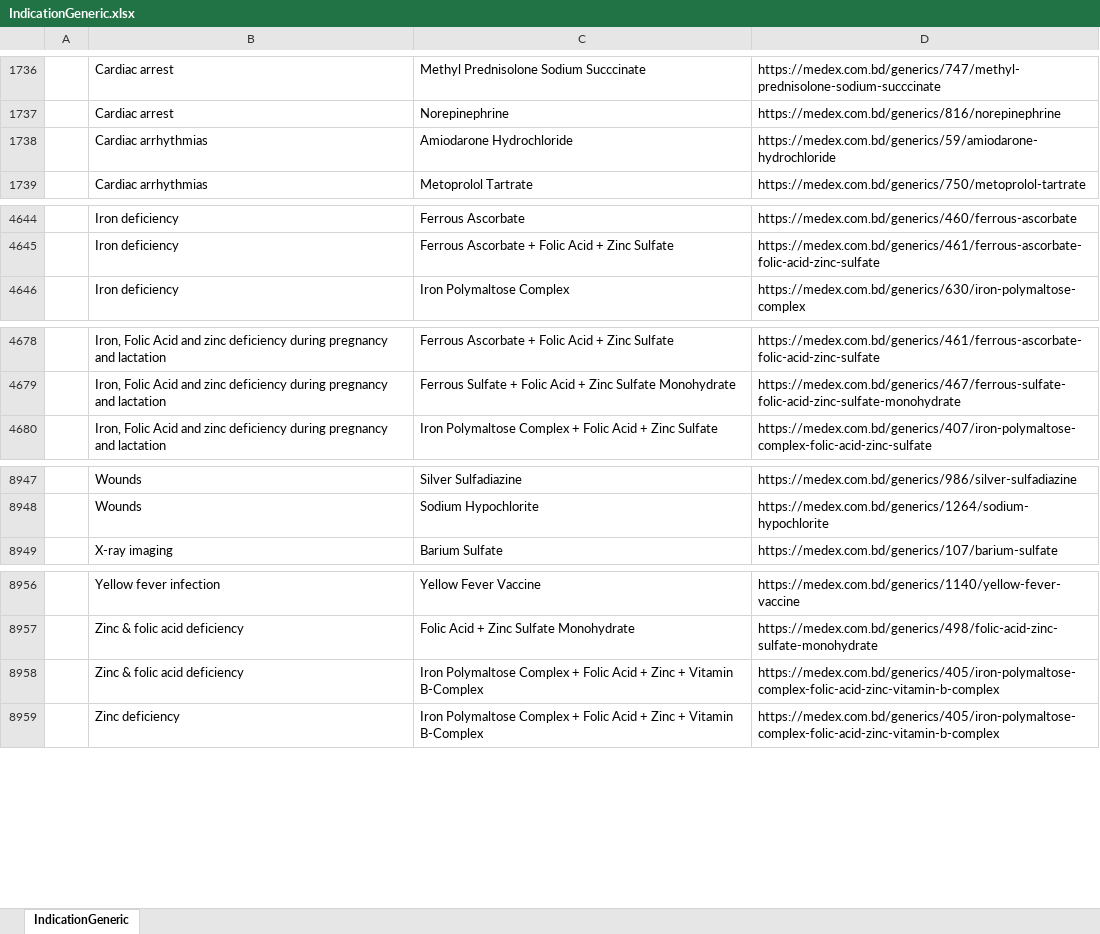
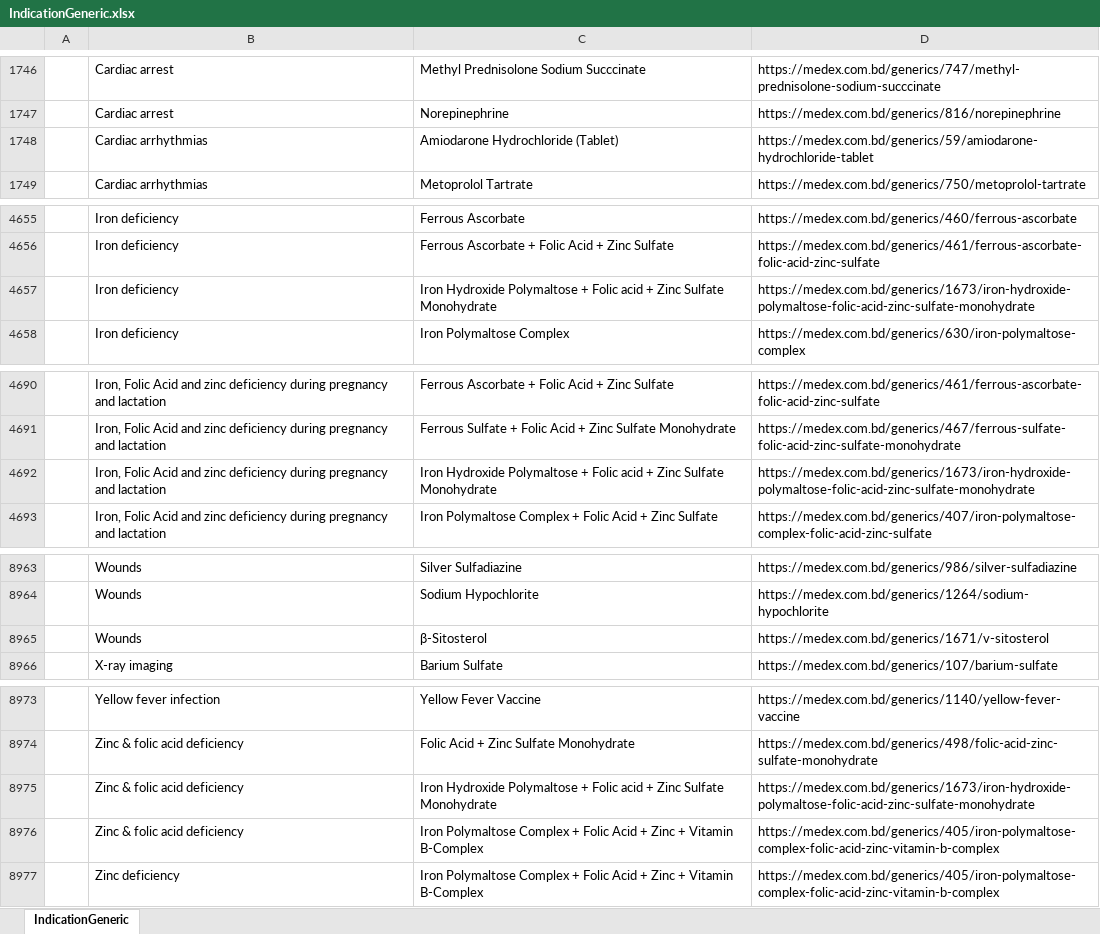
Before and after one commit to imran110219/Java-World, an Excel workbook: JavaWebScraping/IndicationGeneric.xlsx, sheet IndicationGeneric, drawn as a sheet; only a part is shown, gaps mark what is left out; values as stored, in another font and other column widths than the file's, no borders; addresses are those after the commit; the diff covers the shown part only; the diff names each change by its address in the sheet, - before the commit and + after, or states it on an @@ line.

```diff
--- a/JavaWebScraping/IndicationGeneric.xlsx (sheet IndicationGeneric)
+++ b/JavaWebScraping/IndicationGeneric.xlsx (sheet IndicationGeneric)
-C1748: Amiodarone Hydrochloride
+C1748: Amiodarone Hydrochloride (Tablet)
-D1748: https://medex.com.bd/generics/59/amiodarone-hydrochloride
+D1748: https://medex.com.bd/generics/59/amiodarone-hydrochloride-tablet
+row 4657:  | Iron deficiency | Iron Hydroxide Polymaltose + Folic acid + Zinc Sulfate Monohydrate | https://medex.com.bd/generics/1673/iron-hydroxide-polymaltose-folic-acid-zinc-sulfate-monohydrate
+row 4692:  | Iron, Folic Acid and zinc deficiency during pregnancy and lactation | Iron Hydroxide Polymaltose + Folic acid + Zinc Sulfate Monohydrate | https://medex.com.bd/generics/1673/iron-hydroxide-polymaltose-folic-acid-zinc-sulfate-monohydrate
+row 8965:  | Wounds | β-Sitosterol | https://medex.com.bd/generics/1671/v-sitosterol
+row 8975:  | Zinc & folic acid deficiency | Iron Hydroxide Polymaltose + Folic acid + Zinc Sulfate Monohydrate | https://medex.com.bd/generics/1673/iron-hydroxide-polymaltose-folic-acid-zinc-sulfate-monohydrate
```
Also changed, not shown: 14 added rows and 16 edited cells elsewhere in this sheet, 7 other files.
